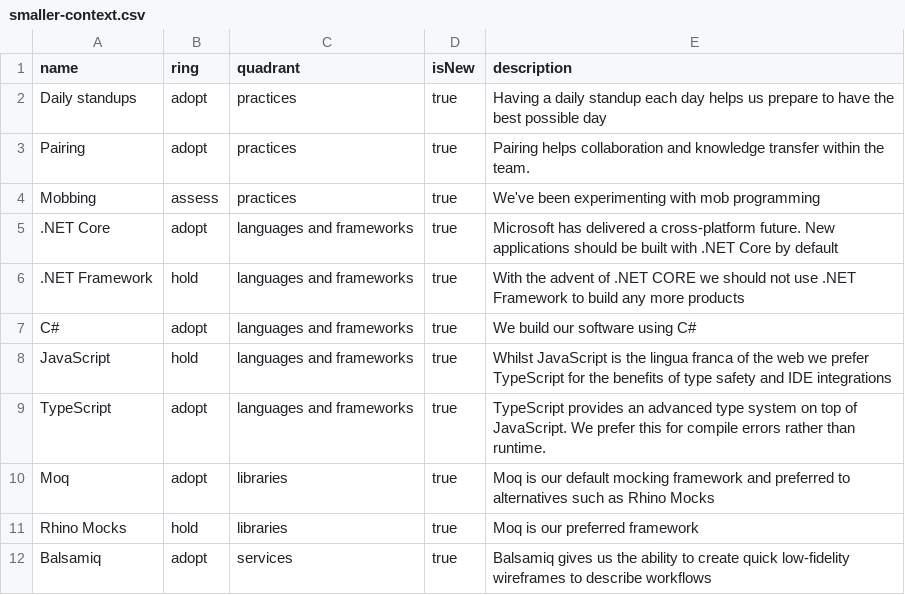
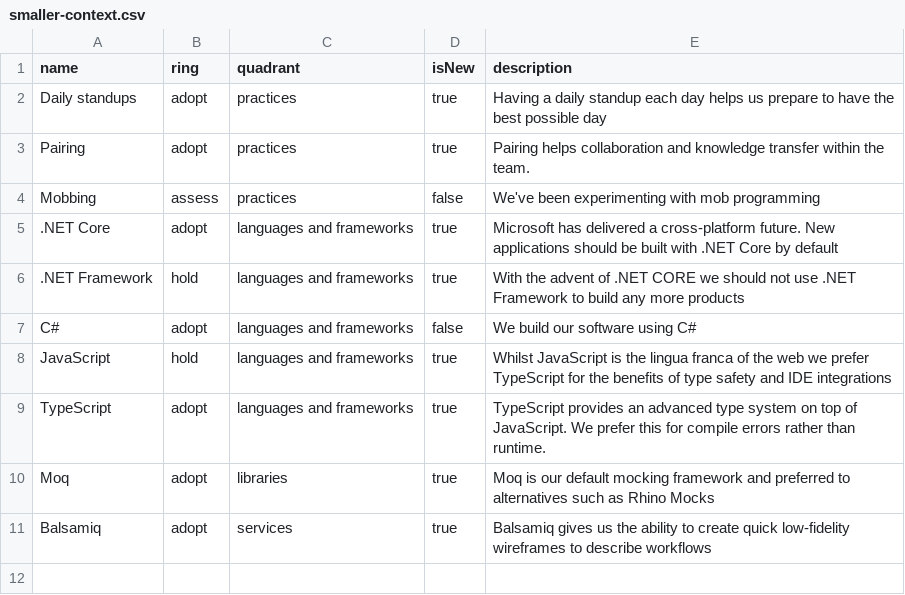
Before and after one commit to red-gate/Tech-Radar, a CSV file: smaller-context.csv, drawn as a sheet.

Commit message:
Make the new radar look different from the original

```diff
--- a/smaller-context.csv
+++ b/smaller-context.csv
@@ -3,6 +3,6 @@ Daily standups,adopt,practices,true,Having a daily standup each day helps us pre
 Pairing,adopt,practices,true,Pairing helps collaboration and knowledge transfer within the team.
-Mobbing,assess,practices,true,We've been experimenting with mob programming
+Mobbing,assess,practices,false,We've been experimenting with mob programming
 .NET Core,adopt,languages and frameworks,true,Microsoft has delivered a cross-platform future. New applications should be built with .NET Core by default
 .NET Framework,hold,languages and frameworks,true,With the advent of .NET CORE we should not use .NET Framework to build any more products
-C#,adopt,languages and frameworks,true,We build our software using C#
+C#,adopt,languages and frameworks,false,We build our software using C#
 JavaScript,hold,languages and frameworks,true,Whilst JavaScript is the lingua franca of the web we prefer TypeScript for the benefits of type safety and IDE integrations
@@ -10,3 +10,2 @@ TypeScript,adopt,languages and frameworks,true,TypeScript provides an advanced t
 Moq,adopt,libraries,true,Moq is our default mocking framework and preferred to alternatives such as Rhino Mocks
-Rhino Mocks,hold,libraries,true,Moq is our preferred framework
 Balsamiq,adopt,services,true,Balsamiq gives us the ability to create quick low-fidelity wireframes to describe workflows
```
